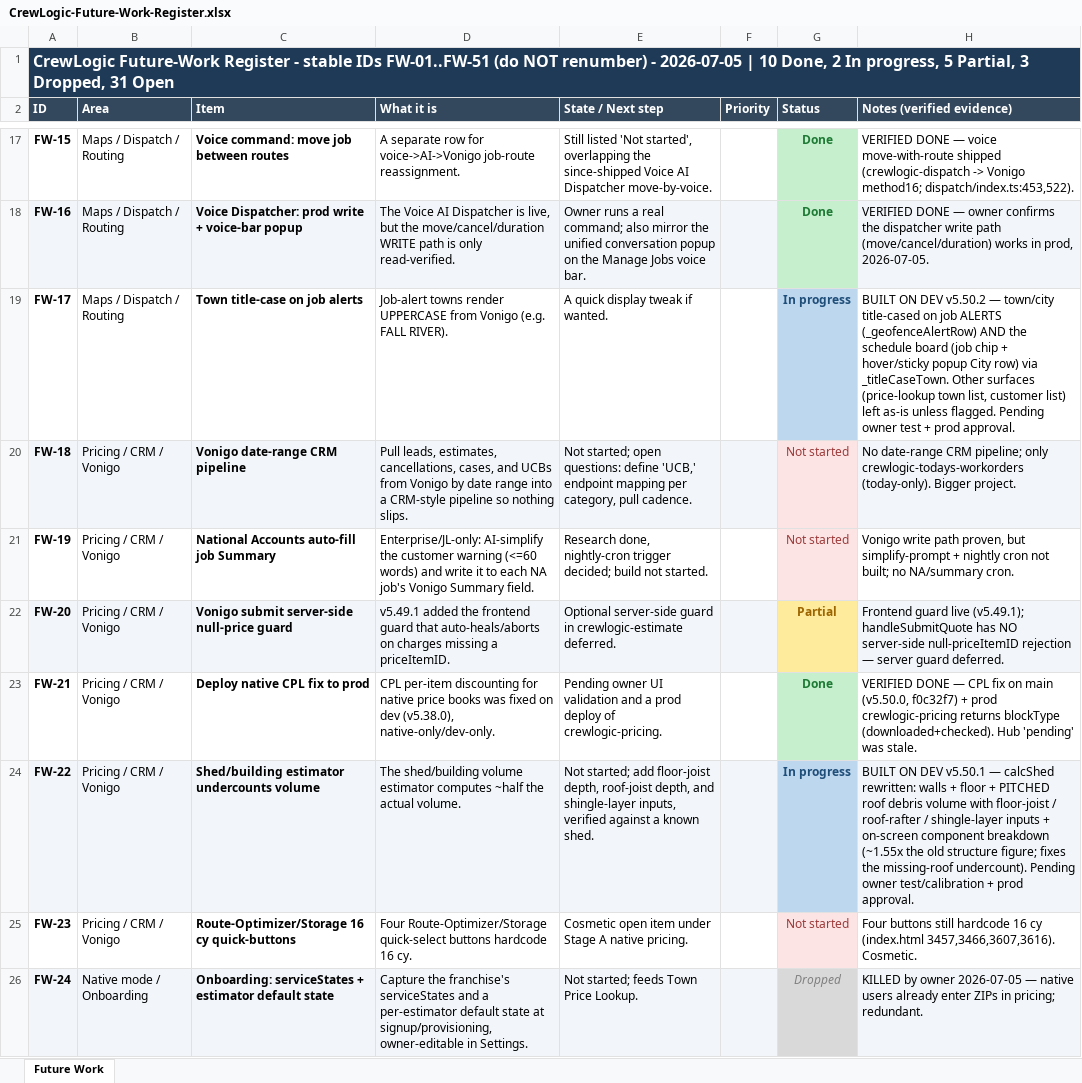
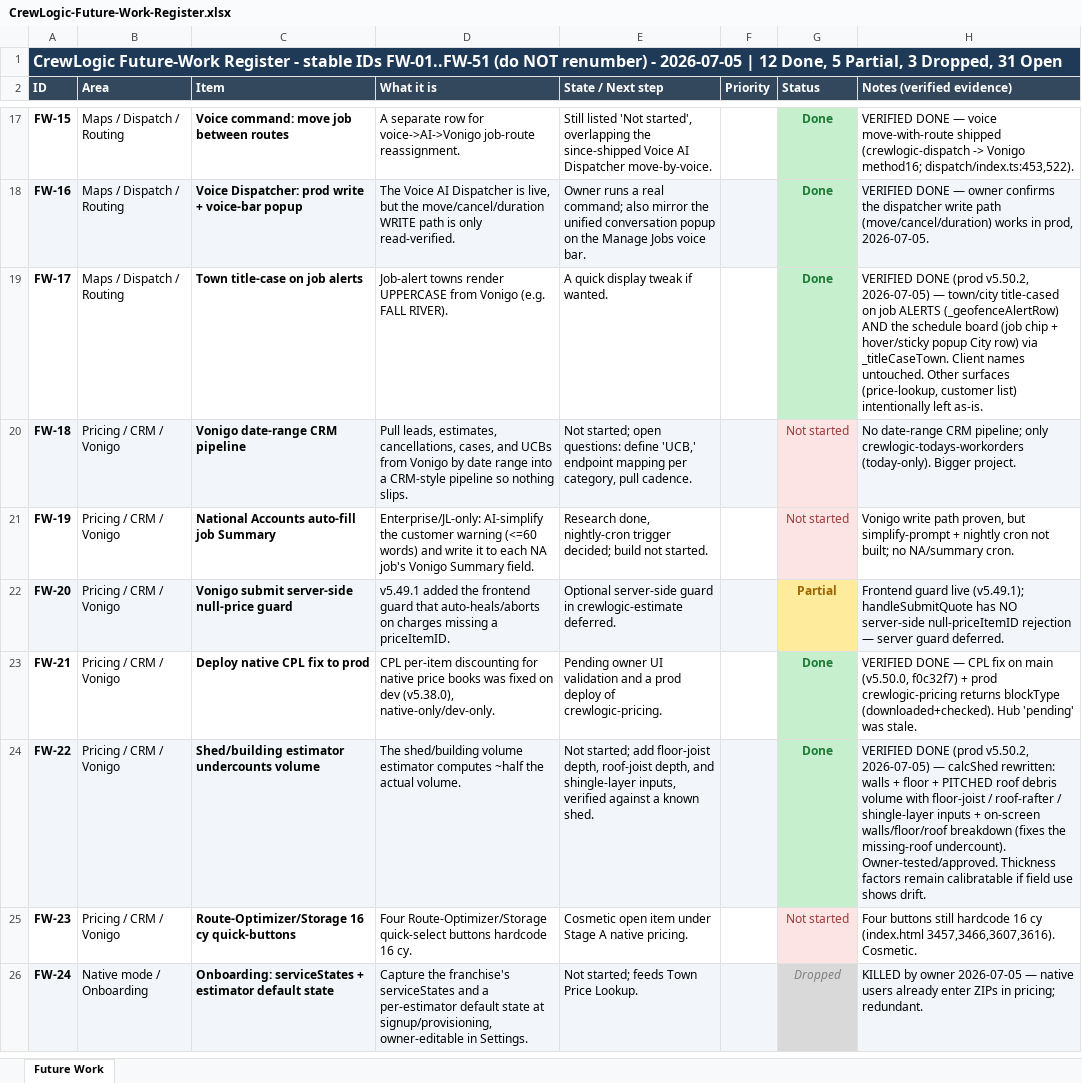
Before and after one commit to ctdennis/crewlogic, an Excel workbook: docs/CrewLogic-Future-Work-Register.xlsx, sheet Future Work, drawn as a sheet; only a part is shown, gaps mark what is left out; values as stored, in another font and other column widths than the file's, no borders; the diff names each change by its address in the sheet, - before the commit and + after, or states it on an @@ line.

```diff
--- a/docs/CrewLogic-Future-Work-Register.xlsx (sheet Future Work)
+++ b/docs/CrewLogic-Future-Work-Register.xlsx (sheet Future Work)
-A1 (ID): …2026-07-05 | 10 Done, 2 In progress, 5 Partial,…
+A1 (ID): …2026-07-05 | 12 Done, 5 Partial,…
-G19 (Status): In progress
+G19 (Status): Done
@@ G19 fill: #BDD7EE → #C6EFCE, text colour: #1F4E79 → #1E7A34 @@
-H19 (Notes (verified evidence)): BUILT ON DEV v5.50.2 — town/city title-cased on job ALERTS (_geofenceAlertRow) AND the schedule board (job chip + hover/sticky popup City row) via _titleCaseTown. Other surfaces (price-lookup town list, customer list) left as-is unless flagged. Pending owner test + prod approval.
+H19 (Notes (verified evidence)): VERIFIED DONE (prod v5.50.2, 2026-07-05) — town/city title-cased on job ALERTS (_geofenceAlertRow) AND the schedule board (job chip + hover/sticky popup City row) via _titleCaseTown. Client names untouched. Other surfaces (price-lookup, customer list) intentionally left as-is.
-G24 (Status): In progress
+G24 (Status): Done
@@ G24 fill: #BDD7EE → #C6EFCE, text colour: #1F4E79 → #1E7A34 @@
-H24 (Notes (verified evidence)): BUILT ON DEV v5.50.1 — calcShed rewritten: walls + floor + PITCHED roof debris volume with floor-joist / roof-rafter / shingle-layer inputs + on-screen component breakdown (~1.55x the old structure figure; fixes the missing-roof undercount). Pending owner test/calibration + prod approval.
+H24 (Notes (verified evidence)): VERIFIED DONE (prod v5.50.2, 2026-07-05) — calcShed rewritten: walls + floor + PITCHED roof debris volume with floor-joist / roof-rafter / shingle-layer inputs + on-screen walls/floor/roof breakdown (fixes the missing-roof undercount). Owner-tested/approved. Thickness factors remain calibratable if field use shows drift.
```
Also changed, not shown: 1 other file.
